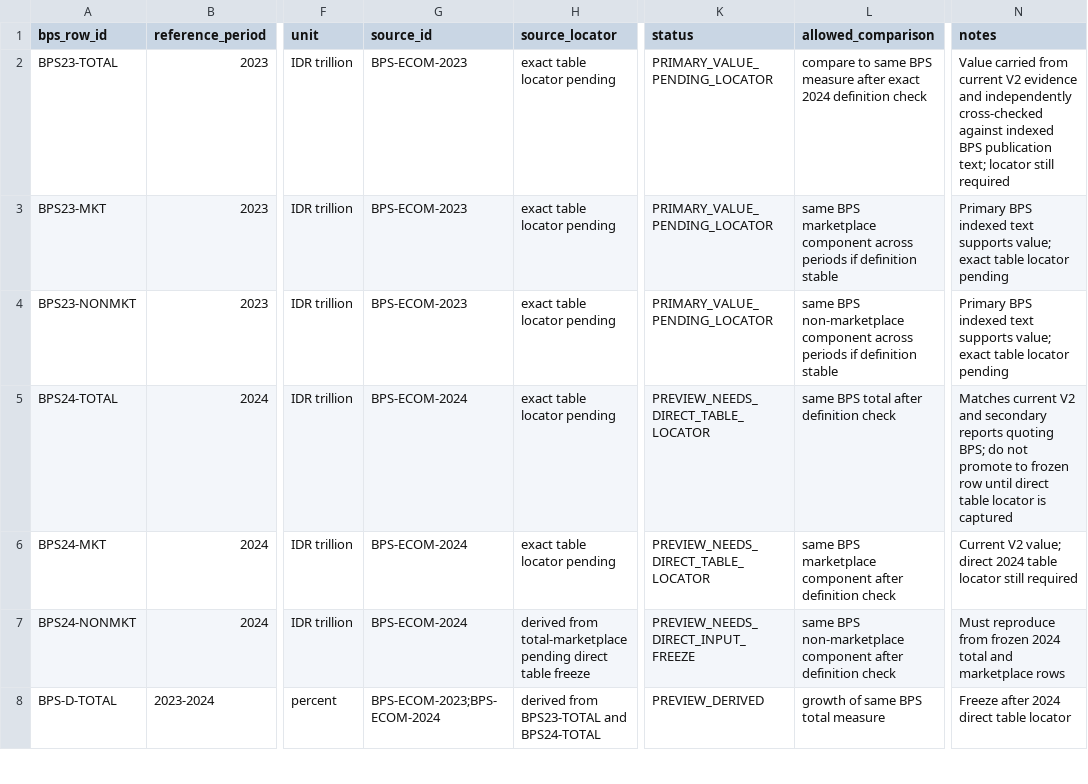
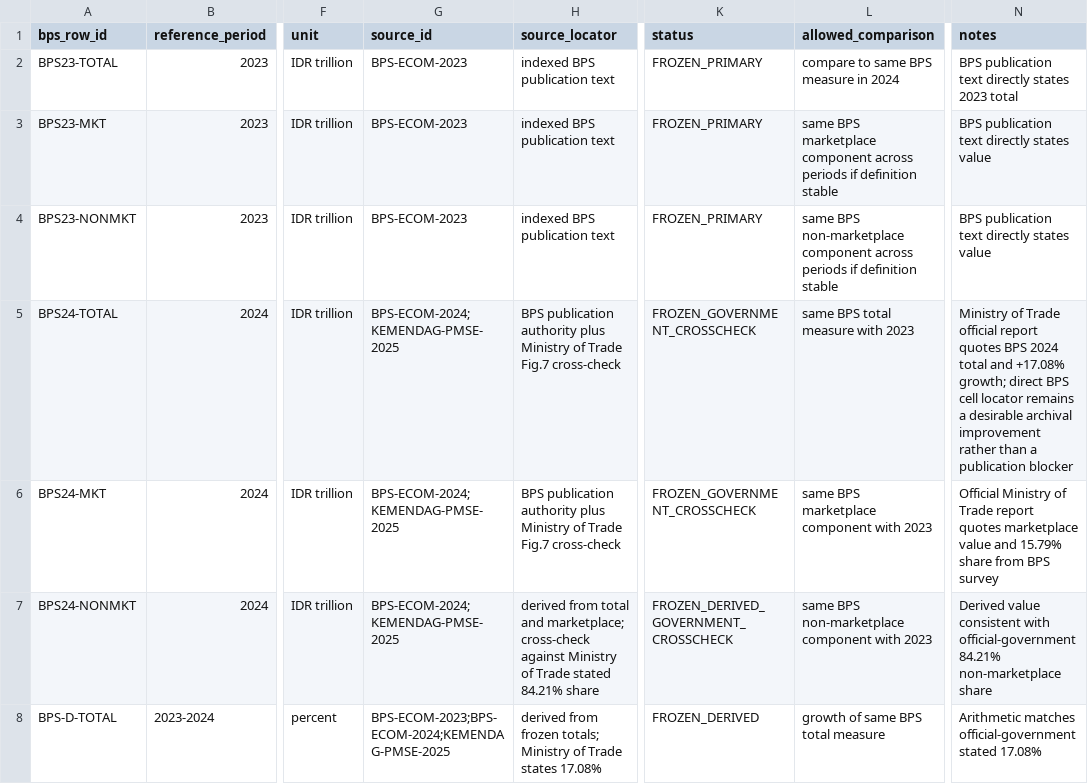
Before and after one commit to Spectating101/solarpunk-coin, a CSV file: IE-JDE/Invisible_Economy/rebuilt_2026/BPS_GROWTH_ANATOMY.csv, drawn as a sheet; only a part is shown, gaps mark what is left out; the diff covers the shown part only; the diff names each change by its address in the sheet, - before the commit and + after, or states it on an @@ line.

Commit message:
Promote bounded BPS 2024 growth evidence

```diff
--- a/IE-JDE/Invisible_Economy/rebuilt_2026/BPS_GROWTH_ANATOMY.csv
+++ b/IE-JDE/Invisible_Economy/rebuilt_2026/BPS_GROWTH_ANATOMY.csv
-H2:H4 (source_locator): exact table locator pending
+H2:H4 (source_locator): indexed BPS publication text
-K2:K4 (status): PRIMARY_VALUE_PENDING_LOCATOR
+K2:K4 (status): FROZEN_PRIMARY
-L2 (allowed_comparison): …BPS measure after exact 2024 definition check
+L2 (allowed_comparison): …BPS measure in 2024
-N2 (notes): Value carried from current V2 evidence and independently cross-checked against indexed BPS publication text; locator still required
+N2 (notes): BPS publication text directly states 2023 total
-N3:N4 (notes): Primary BPS indexed text supports value; exact table locator pending
+N3:N4 (notes): BPS publication text directly states value
-G5:G7 (source_id): BPS-ECOM-2024
+G5:G7 (source_id): BPS-ECOM-2024;KEMENDAG-PMSE-2025
-H5:H6 (source_locator): exact table locator pending
+H5:H6 (source_locator): BPS publication authority plus Ministry of Trade Fig.7 cross-check
-K5:K6 (status): PREVIEW_NEEDS_DIRECT_TABLE_LOCATOR
+K5:K6 (status): FROZEN_GOVERNMENT_CROSSCHECK
-L5 (allowed_comparison): same BPS total after definition check
+L5 (allowed_comparison): same BPS total measure with 2023
-N5 (notes): Matches current V2 and secondary reports quoting BPS; do not promote to frozen row until direct table locator is captured
+N5 (notes): Ministry of Trade official report quotes BPS 2024 total and +17.08% growth; direct BPS cell locator remains a desirable archival improvement rather than a publication blocker
-L6 (allowed_comparison): …marketplace component after definition check
+L6 (allowed_comparison): …marketplace component with 2023
-N6 (notes): Current V2 value; direct 2024 table locator still required
+N6 (notes): Official Ministry of Trade report quotes marketplace value and 15.79% share from BPS survey
-H7 (source_locator): derived from total-marketplace pending direct table freeze
+H7 (source_locator): derived from total and marketplace; cross-check against Ministry of Trade stated 84.21% share
-K7 (status): PREVIEW_NEEDS_DIRECT_INPUT_FREEZE
+K7 (status): FROZEN_DERIVED_GOVERNMENT_CROSSCHECK
-L7 (allowed_comparison): …non-marketplace component after definition check
+L7 (allowed_comparison): …non-marketplace component with 2023
-N7 (notes): Must reproduce from frozen 2024 total and marketplace rows
+N7 (notes): Derived value consistent with official-government 84.21% non-marketplace share
-G8 (source_id): BPS-ECOM-2023;BPS-ECOM-2024
+G8 (source_id): BPS-ECOM-2023;BPS-ECOM-2024;KEMENDAG-PMSE-2025
-H8 (source_locator): derived from BPS23-TOTAL and BPS24-TOTAL
+H8 (source_locator): derived from frozen totals; Ministry of Trade states 17.08%
-K8 (status): PREVIEW_DERIVED
+K8 (status): FROZEN_DERIVED
-N8 (notes): Freeze after 2024 direct table locator
+N8 (notes): Arithmetic matches official-government stated 17.08%
```
Also changed, not shown: 1 added row and 15 edited cells elsewhere in this file.
